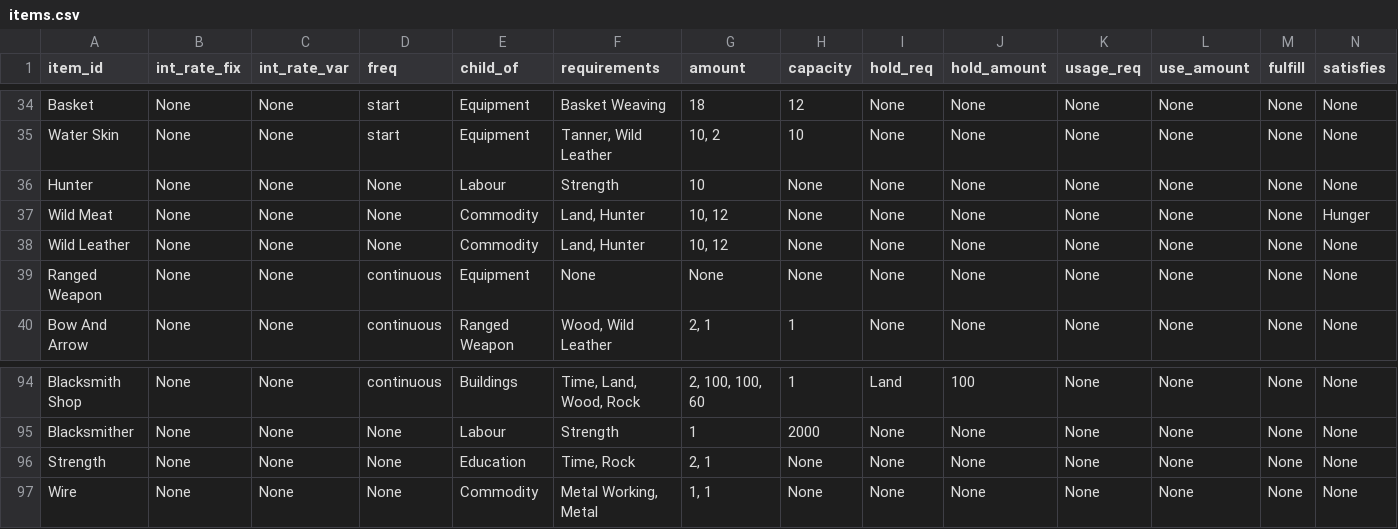
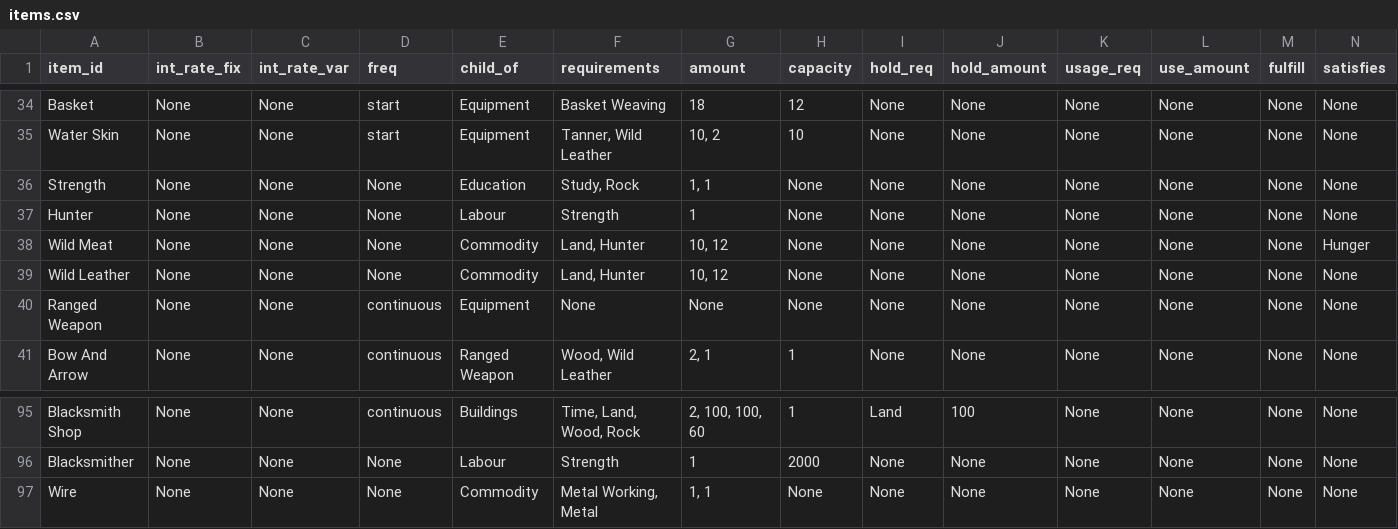
Before and after one commit to ralexander11/acct_legacy, a CSV file: data/items.csv, drawn as a sheet; only a part is shown, gaps mark what is left out; removed rows and columns are numbered as before the commit, all else as after; rows hold the shown columns only; the diff names each change by its address in the sheet, - before the commit and + after, or states it on an @@ line.

```diff
--- a/data/items.csv
+++ b/data/items.csv
+row 36: Strength | None | None | None | Education | Study, Rock | 1, 1 | None | None | None | None | None | None | None
-G37 (amount): 10
+G37 (amount): 1
-row 96: Strength | None | None | None | Education | Time, Rock | 2, 1 | None | None | None | None | None | None | None
```
Also changed, not shown: 1 other file.
